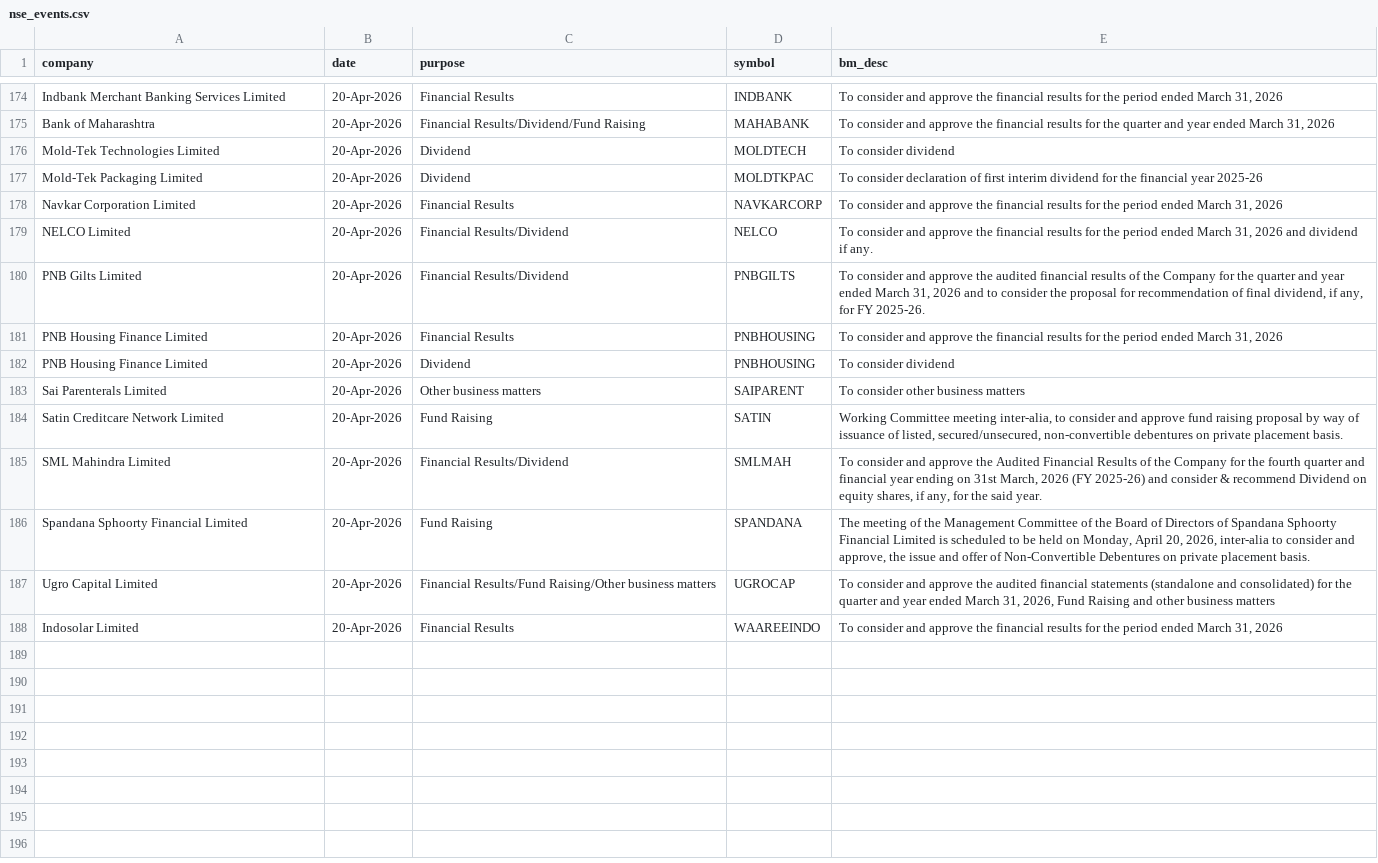
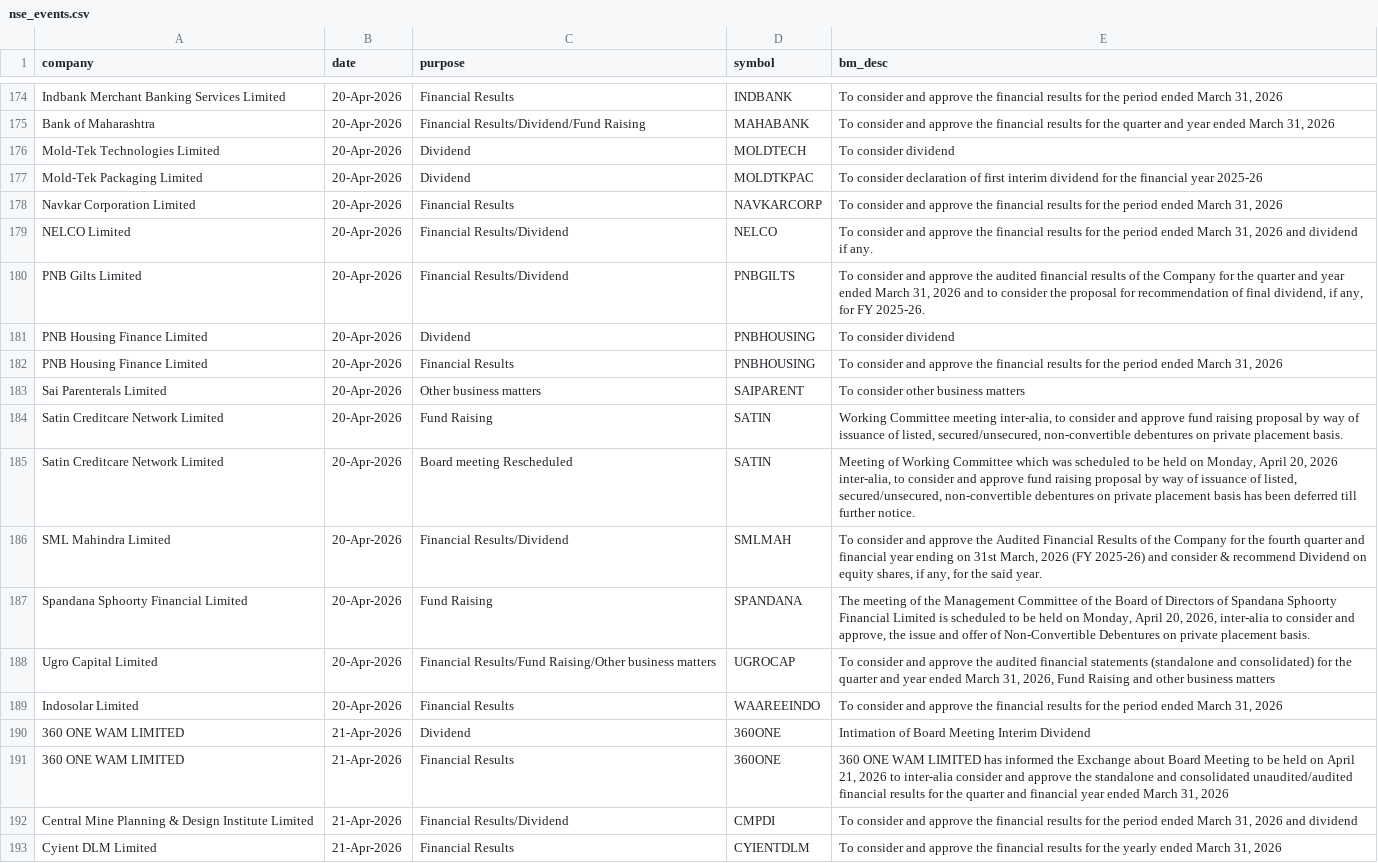
Before and after one commit to tsrajpurohit/event, a CSV file: nse_events.csv, drawn as a sheet; only a part is shown, gaps mark what is left out; the diff covers the shown part only.

```diff
--- a/nse_events.csv
+++ b/nse_events.csv
@@ -180,6 +180,7 @@ NELCO Limited,20-Apr-2026,Financial Results/Dividend,NELCO,"To consider and appr
 PNB Gilts Limited,20-Apr-2026,Financial Results/Dividend,PNBGILTS,"To consider and approve the audited financial results of the Company for the quarter and year ended March 31, 2026 and to consider the proposal for recommendation of final dividend, if any, for FY 2025-26."
+PNB Housing Finance Limited,20-Apr-2026,Dividend,PNBHOUSING,To consider dividend
 PNB Housing Finance Limited,20-Apr-2026,Financial Results,PNBHOUSING,"To consider and approve the financial results for the period ended March 31, 2026"
-PNB Housing Finance Limited,20-Apr-2026,Dividend,PNBHOUSING,To consider dividend
 Sai Parenterals Limited,20-Apr-2026,Other business matters,SAIPARENT,To consider other business matters
 Satin Creditcare Network Limited,20-Apr-2026,Fund Raising,SATIN,"Working Committee meeting inter-alia, to consider and approve fund raising proposal by way of issuance of listed, secured/unsecured, non-convertible debentures on private placement basis."
+Satin Creditcare Network Limited,20-Apr-2026,Board meeting Rescheduled,SATIN,"Meeting of Working Committee which was scheduled to be held on Monday, April 20, 2026 inter-alia, to consider and approve fund raising proposal by way of issuance of listed, secured/unsecured, non-convertible debentures on private placement basis has been deferred till further notice."
 SML Mahindra Limited,20-Apr-2026,Financial Results/Dividend,SMLMAH,"To consider and approve the Audited Financial Results of the Company for the fourth quarter and financial year ending on 31st March, 2026 (FY 2025-26) and consider & recommend Dividend on equity shares, if any, for the said year."
@@ -188 +189,5 @@ Ugro Capital Limited,20-Apr-2026,Financial Results/Fund Raising/Other business m
 Indosolar Limited,20-Apr-2026,Financial Results,WAAREEINDO,"To consider and approve the financial results for the period ended March 31, 2026"
+360 ONE WAM LIMITED,21-Apr-2026,Dividend,360ONE,Intimation of Board Meeting   Interim Dividend
+360 ONE WAM LIMITED,21-Apr-2026,Financial Results,360ONE,"360 ONE WAM LIMITED has informed the Exchange about Board Meeting to be held on April 21, 2026 to inter-alia consider and approve the standalone and consolidated unaudited/audited financial results for the quarter and financial year ended March 31, 2026"
+Central Mine Planning & Design Institute Limited,21-Apr-2026,Financial Results/Dividend,CMPDI,"To consider and approve the financial results for the period ended March 31, 2026 and dividend"
+Cyient DLM Limited,21-Apr-2026,Financial Results,CYIENTDLM,"To consider and approve the financial results for the yearly ended March 31, 2026"
```
Also changed, not shown: 14 added rows and 5 moved rows elsewhere in this file, bulk_deals.csv.
